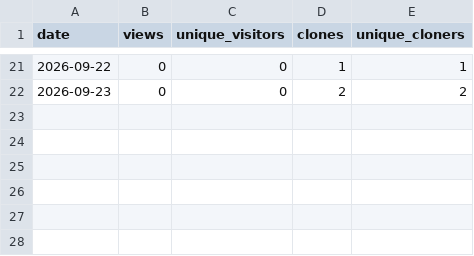
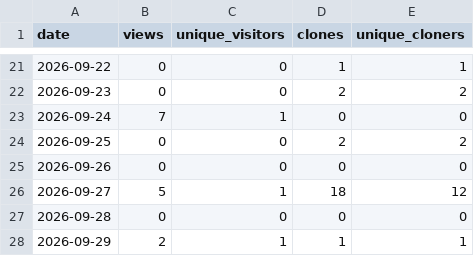
Before and after one commit to Early-Manuscripts-Electronic-Library/Hoku, a CSV file: traffic/github-traffic.csv, drawn as a sheet; only a part is shown, gaps mark what is left out.

```diff
--- a/traffic/github-traffic.csv
+++ b/traffic/github-traffic.csv
@@ -22 +22,7 @@ date,views,unique_visitors,clones,unique_cloners
 2026-09-23,0,0,2,2
+2026-09-24,7,1,0,0
+2026-09-25,0,0,2,2
+2026-09-26,0,0,0,0
+2026-09-27,5,1,18,12
+2026-09-28,0,0,0,0
+2026-09-29,2,1,1,1
```
